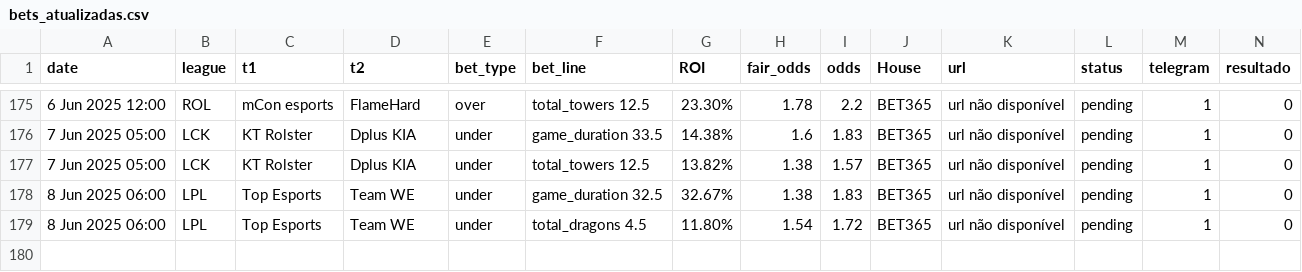
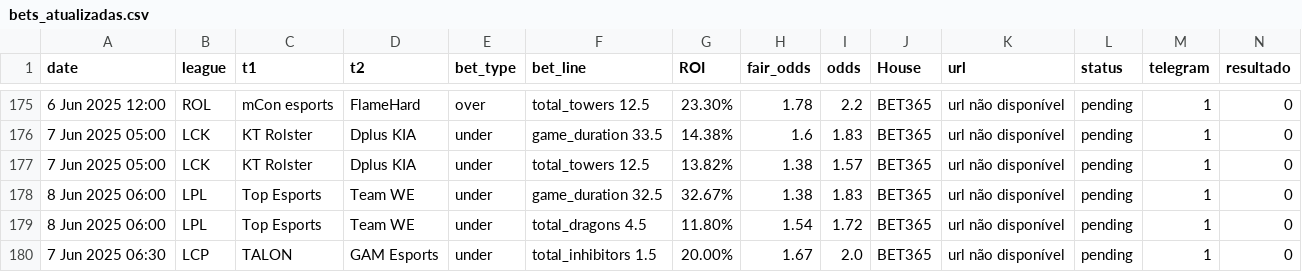
Before and after one commit to evaristomat/betting-dashboard, a CSV file: bets/bets_atualizadas.csv, drawn as a sheet; only a part is shown, gaps mark what is left out; rows hold the shown columns only; the diff names each change by its address in the sheet, - before the commit and + after, or states it on an @@ line.

Commit message:
Auto-update: Pipeline executado em 2025-06-06 16:03:23

```diff
--- a/bets/bets_atualizadas.csv
+++ b/bets/bets_atualizadas.csv
+row 180: 7 Jun 2025 06:30 | LCP | TALON | GAM Esports | under | total_inhibitors 1.5 | 20.00% | 1.67 | 2.0 | BET365 | url não disponível | pending | 1 | 0
```
